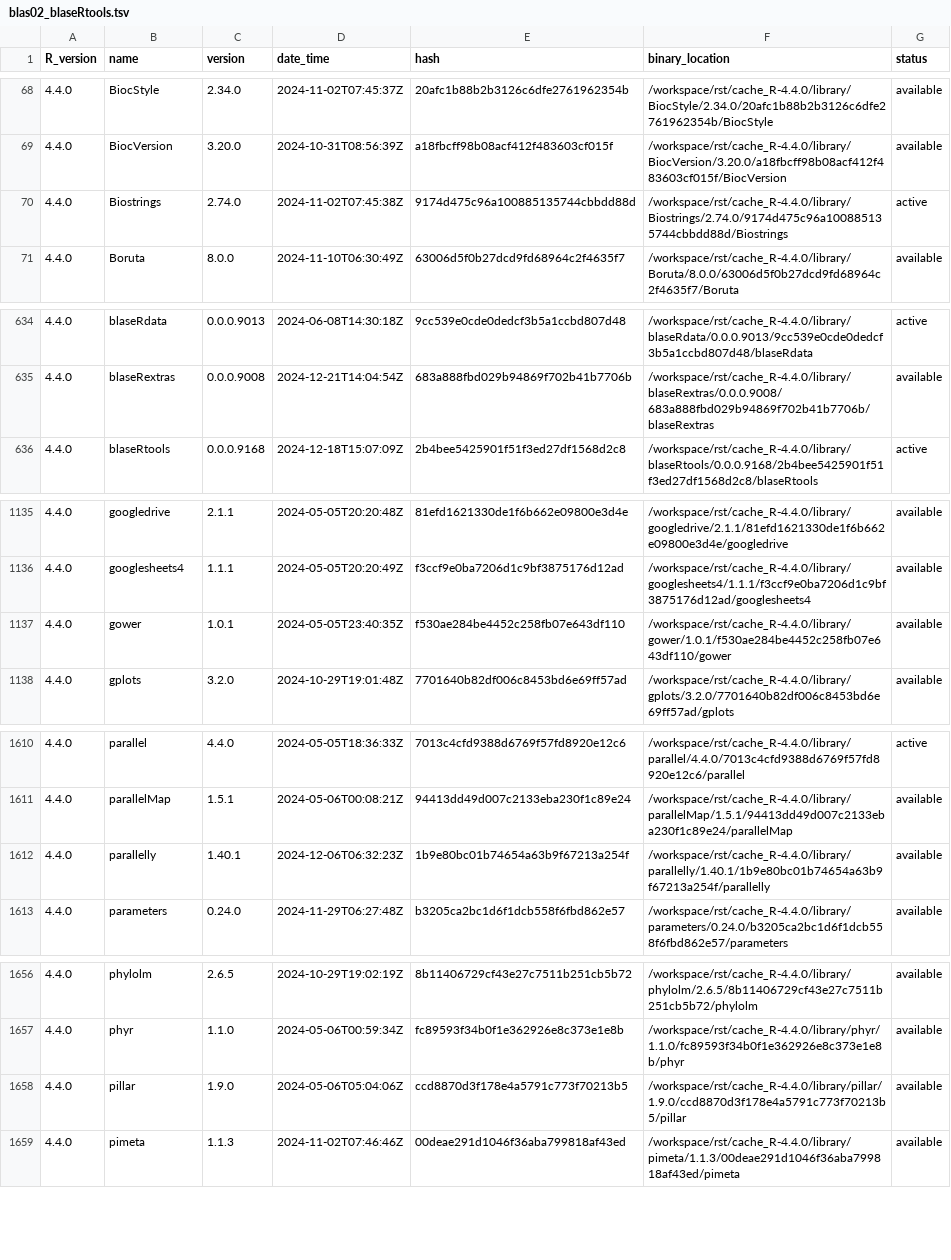
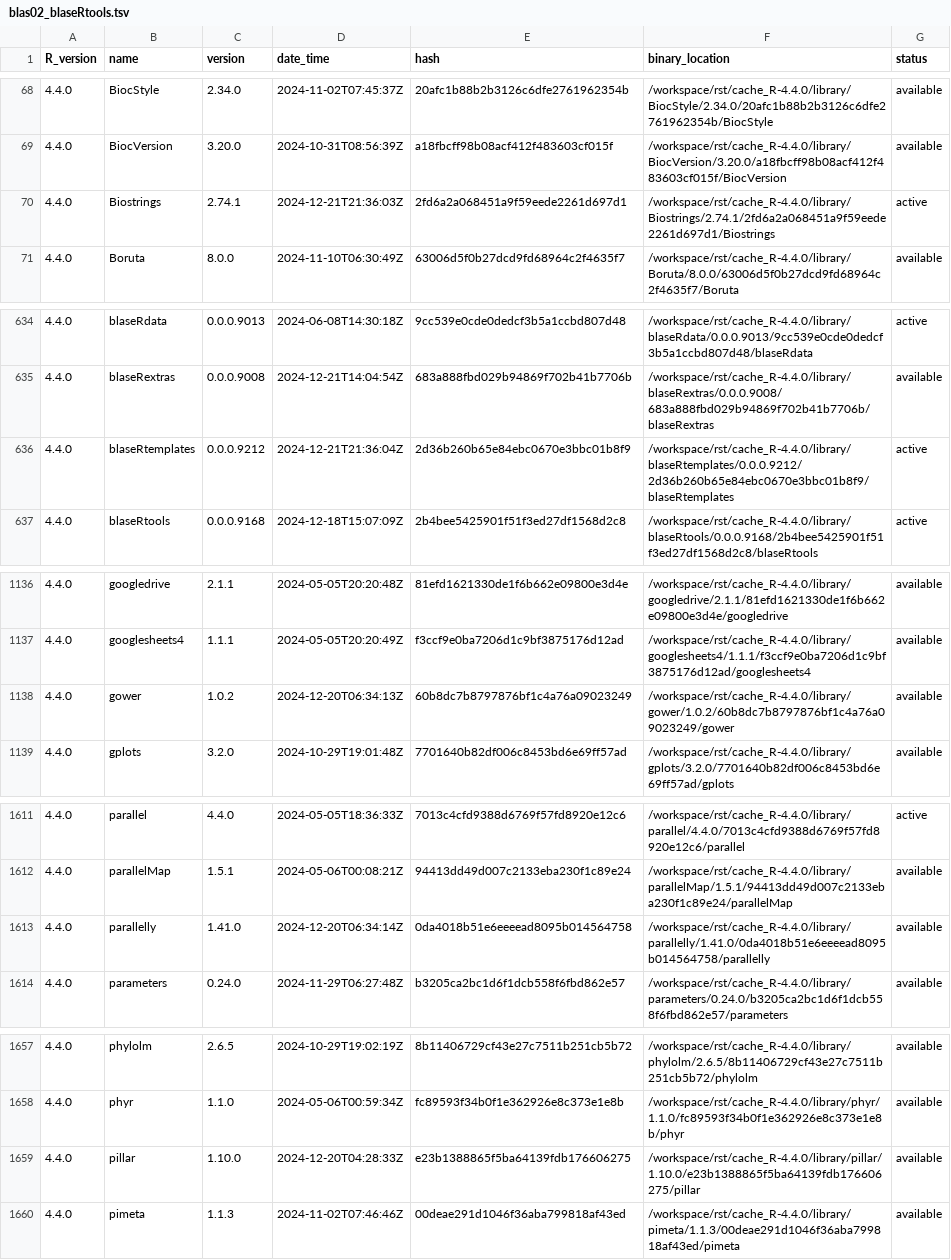
Before and after one commit to OSUBlaserlab/blaseRtools, a TSV file: library_catalogs/blas02_blaseRtools.tsv, drawn as a sheet; only a part is shown, gaps mark what is left out; the diff covers the shown part only.

```diff
--- a/library_catalogs/blas02_blaseRtools.tsv
+++ b/library_catalogs/blas02_blaseRtools.tsv
@@ -69,3 +69,3 @@ R_version	name	version	date_time	hash	binary_location	status
 4.4.0	BiocVersion	3.20.0	2024-10-31T08:56:39Z	a18fbcff98b08acf412f483603cf015f	/workspace/rst/cache_R-4.4.0/library/BiocVersion/3.20.0/a18fbcff98b08acf412f483603cf015f/BiocVersion	available
-4.4.0	Biostrings	2.74.0	2024-11-02T07:45:38Z	9174d475c96a100885135744cbbdd88d	/workspace/rst/cache_R-4.4.0/library/Biostrings/2.74.0/9174d475c96a100885135744cbbdd88d/Biostrings	active
+4.4.0	Biostrings	2.74.1	2024-12-21T21:36:03Z	2fd6a2a068451a9f59eede2261d697d1	/workspace/rst/cache_R-4.4.0/library/Biostrings/2.74.1/2fd6a2a068451a9f59eede2261d697d1/Biostrings	active
 4.4.0	Boruta	8.0.0	2024-11-10T06:30:49Z	63006d5f0b27dcd9fd68964c2f4635f7	/workspace/rst/cache_R-4.4.0/library/Boruta/8.0.0/63006d5f0b27dcd9fd68964c2f4635f7/Boruta	available
@@ -635,2 +635,3 @@ R_version	name	version	date_time	hash	binary_location	status
 4.4.0	blaseRextras	0.0.0.9008	2024-12-21T14:04:54Z	683a888fbd029b94869f702b41b7706b	/workspace/rst/cache_R-4.4.0/library/blaseRextras/0.0.0.9008/683a888fbd029b94869f702b41b7706b/blaseRextras	available
+4.4.0	blaseRtemplates	0.0.0.9212	2024-12-21T21:36:04Z	2d36b260b65e84ebc0670e3bbc01b8f9	/workspace/rst/cache_R-4.4.0/library/blaseRtemplates/0.0.0.9212/2d36b260b65e84ebc0670e3bbc01b8f9/blaseRtemplates	active
 4.4.0	blaseRtools	0.0.0.9168	2024-12-18T15:07:09Z	2b4bee5425901f51f3ed27df1568d2c8	/workspace/rst/cache_R-4.4.0/library/blaseRtools/0.0.0.9168/2b4bee5425901f51f3ed27df1568d2c8/blaseRtools	active
@@ -1136,3 +1137,3 @@ R_version	name	version	date_time	hash	binary_location	status
 4.4.0	googlesheets4	1.1.1	2024-05-05T20:20:49Z	f3ccf9e0ba7206d1c9bf3875176d12ad	/workspace/rst/cache_R-4.4.0/library/googlesheets4/1.1.1/f3ccf9e0ba7206d1c9bf3875176d12ad/googlesheets4	available
-4.4.0	gower	1.0.1	2024-05-05T23:40:35Z	f530ae284be4452c258fb07e643df110	/workspace/rst/cache_R-4.4.0/library/gower/1.0.1/f530ae284be4452c258fb07e643df110/gower	available
+4.4.0	gower	1.0.2	2024-12-20T06:34:13Z	60b8dc7b8797876bf1c4a76a09023249	/workspace/rst/cache_R-4.4.0/library/gower/1.0.2/60b8dc7b8797876bf1c4a76a09023249/gower	available
 4.4.0	gplots	3.2.0	2024-10-29T19:01:48Z	7701640b82df006c8453bd6e69ff57ad	/workspace/rst/cache_R-4.4.0/library/gplots/3.2.0/7701640b82df006c8453bd6e69ff57ad/gplots	available
@@ -1611,3 +1612,3 @@ R_version	name	version	date_time	hash	binary_location	status
 4.4.0	parallelMap	1.5.1	2024-05-06T00:08:21Z	94413dd49d007c2133eba230f1c89e24	/workspace/rst/cache_R-4.4.0/library/parallelMap/1.5.1/94413dd49d007c2133eba230f1c89e24/parallelMap	available
-4.4.0	parallelly	1.40.1	2024-12-06T06:32:23Z	1b9e80bc01b74654a63b9f67213a254f	/workspace/rst/cache_R-4.4.0/library/parallelly/1.40.1/1b9e80bc01b74654a63b9f67213a254f/parallelly	available
+4.4.0	parallelly	1.41.0	2024-12-20T06:34:14Z	0da4018b51e6eeeead8095b014564758	/workspace/rst/cache_R-4.4.0/library/parallelly/1.41.0/0da4018b51e6eeeead8095b014564758/parallelly	available
 4.4.0	parameters	0.24.0	2024-11-29T06:27:48Z	b3205ca2bc1d6f1dcb558f6fbd862e57	/workspace/rst/cache_R-4.4.0/library/parameters/0.24.0/b3205ca2bc1d6f1dcb558f6fbd862e57/parameters	available
@@ -1657,3 +1658,3 @@ R_version	name	version	date_time	hash	binary_location	status
 4.4.0	phyr	1.1.0	2024-05-06T00:59:34Z	fc89593f34b0f1e362926e8c373e1e8b	/workspace/rst/cache_R-4.4.0/library/phyr/1.1.0/fc89593f34b0f1e362926e8c373e1e8b/phyr	available
-4.4.0	pillar	1.9.0	2024-05-06T05:04:06Z	ccd8870d3f178e4a5791c773f70213b5	/workspace/rst/cache_R-4.4.0/library/pillar/1.9.0/ccd8870d3f178e4a5791c773f70213b5/pillar	available
+4.4.0	pillar	1.10.0	2024-12-20T04:28:33Z	e23b1388865f5ba64139fdb176606275	/workspace/rst/cache_R-4.4.0/library/pillar/1.10.0/e23b1388865f5ba64139fdb176606275/pillar	available
 4.4.0	pimeta	1.1.3	2024-11-02T07:46:46Z	00deae291d1046f36aba799818af43ed	/workspace/rst/cache_R-4.4.0/library/pimeta/1.1.3/00deae291d1046f36aba799818af43ed/pimeta	available
```
Also changed, not shown: 4 edited cells elsewhere in this file, 4 other files.
